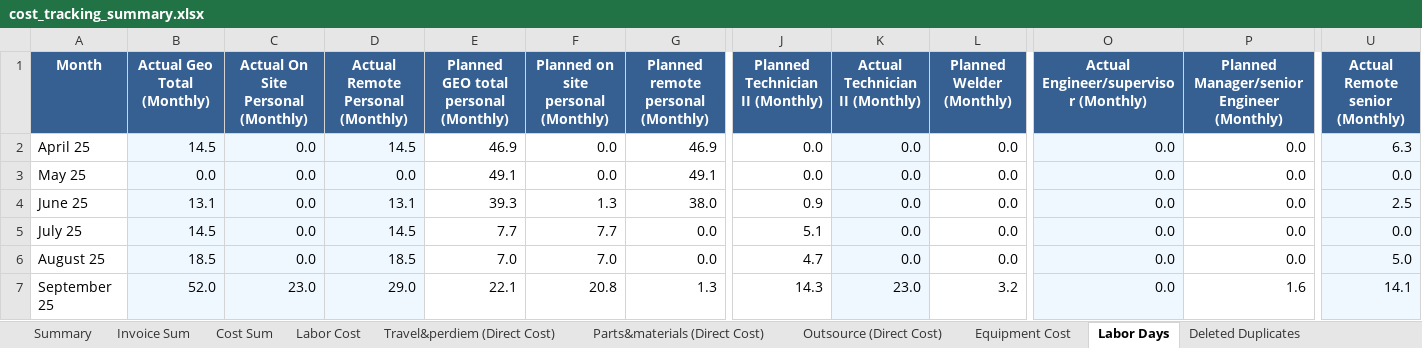
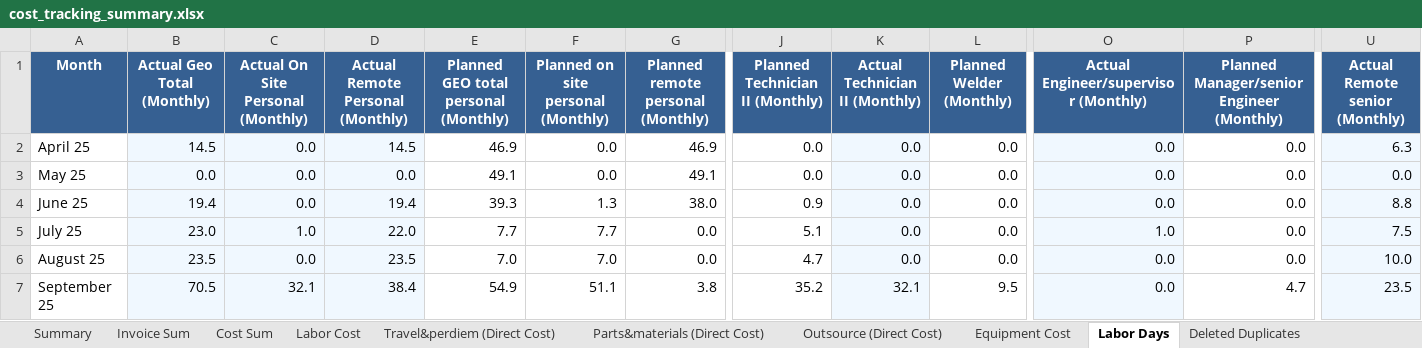
Before and after one commit to xiaosongchen1977/geo-project-tracker-sanjose2025.com, an Excel workbook: cost_tracking_summary.xlsx, sheet Labor Days, drawn as a sheet; only a part is shown, gaps mark what is left out; values as stored, in another font and other column widths than the file's, no borders; the diff covers the shown part only; the diff names each change by its address in the sheet, - before the commit and + after, or states it on an @@ line.

```diff
--- a/cost_tracking_summary.xlsx (sheet Labor Days)
+++ b/cost_tracking_summary.xlsx (sheet Labor Days)
-B4 (Actual Geo Total (Monthly)): 13.1
+B4 (Actual Geo Total (Monthly)): 19.4
-D4 (Actual Remote Personal (Monthly)): 13.1
+D4 (Actual Remote Personal (Monthly)): 19.4
-U4 (Actual Remote senior (Monthly)): 2.5
+U4 (Actual Remote senior (Monthly)): 8.8
-B5 (Actual Geo Total (Monthly)): 14.5
+B5 (Actual Geo Total (Monthly)): 23.0
-C5: 0.0
+C5: 1.0
-D5 (Actual Remote Personal (Monthly)): 14.5
+D5 (Actual Remote Personal (Monthly)): 22.0
-O5: 0.0
+O5: 1.0
-U5 (Actual Remote senior (Monthly)): 0.0
+U5 (Actual Remote senior (Monthly)): 7.5
-B6 (Actual Geo Total (Monthly)): 18.5
+B6 (Actual Geo Total (Monthly)): 23.5
-D6 (Actual Remote Personal (Monthly)): 18.5
+D6 (Actual Remote Personal (Monthly)): 23.5
-U6 (Actual Remote senior (Monthly)): 5.0
+U6 (Actual Remote senior (Monthly)): 10.0
-B7 (Actual Geo Total (Monthly)): 52.0
+B7 (Actual Geo Total (Monthly)): 70.5
-C7: 23.0
+C7: 32.1
-D7 (Actual Remote Personal (Monthly)): 29.0
+D7 (Actual Remote Personal (Monthly)): 38.4
-E7: 22.1
+E7: 54.9
-F7: 20.8
+F7: 51.1
-G7: 1.3
+G7: 3.8
-J7 (Planned Technician II (Monthly)): 14.3
+J7 (Planned Technician II (Monthly)): 35.2
-K7 (Actual Technician II (Monthly)): 23.0
+K7 (Actual Technician II (Monthly)): 32.1
-L7 (Planned Welder (Monthly)): 3.2
+L7 (Planned Welder (Monthly)): 9.5
-P7: 1.6
+P7: 4.7
-U7 (Actual Remote senior (Monthly)): 14.1
+U7 (Actual Remote senior (Monthly)): 23.5
```
Also changed, not shown: 1 added row and 96 edited cells elsewhere in this sheet, sheet Invoice Sum, sheet Outsource (Direct Cost), sheet Cost Sum, sheet Equipment Cost, sheet Travel&perdiem (Direct Cost), sheet Parts&materials (Direct Cost), 2 more sheets.
